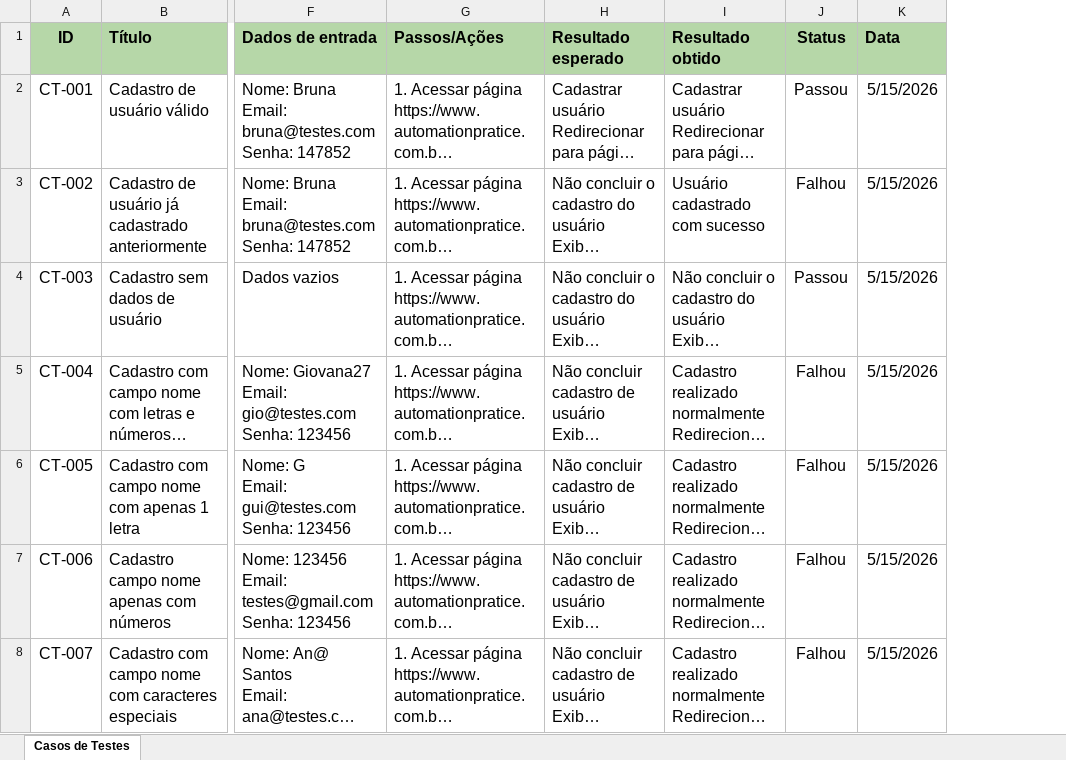
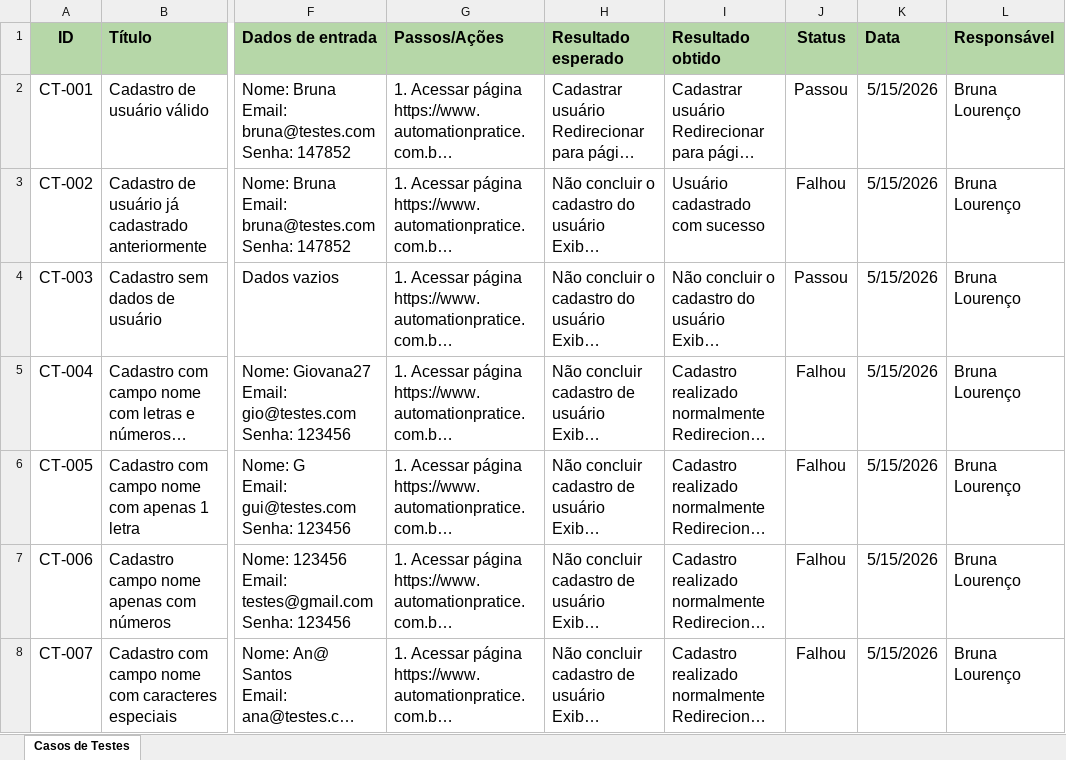
Before and after one commit to brunalourenco/projeto-qa-cadastro-de-usuario, an Excel workbook: docs/Casos de teste - Cadastro de usuário Ecommerce.xlsx, sheet Casos de Testes, drawn as a sheet; only a part is shown, gaps mark what is left out; long unchanged cells end in …; values as stored, in another font and other column widths than the file's, no borders; the diff covers the shown part only; the diff names each change by its address in the sheet, - before the commit and + after, or states it on an @@ line.

```diff
--- a/docs/Casos de teste - Cadastro de usuário Ecommerce.xlsx (sheet Casos de Testes)
+++ b/docs/Casos de teste - Cadastro de usuário Ecommerce.xlsx (sheet Casos de Testes)
+column L (Responsável), rows 2-8: all Bruna Lourenço
```
Also changed, not shown: 1 added row elsewhere in this sheet, docs/Bug report - Cadastro de usuário Ecommerce.xlsx, 15 other files.
